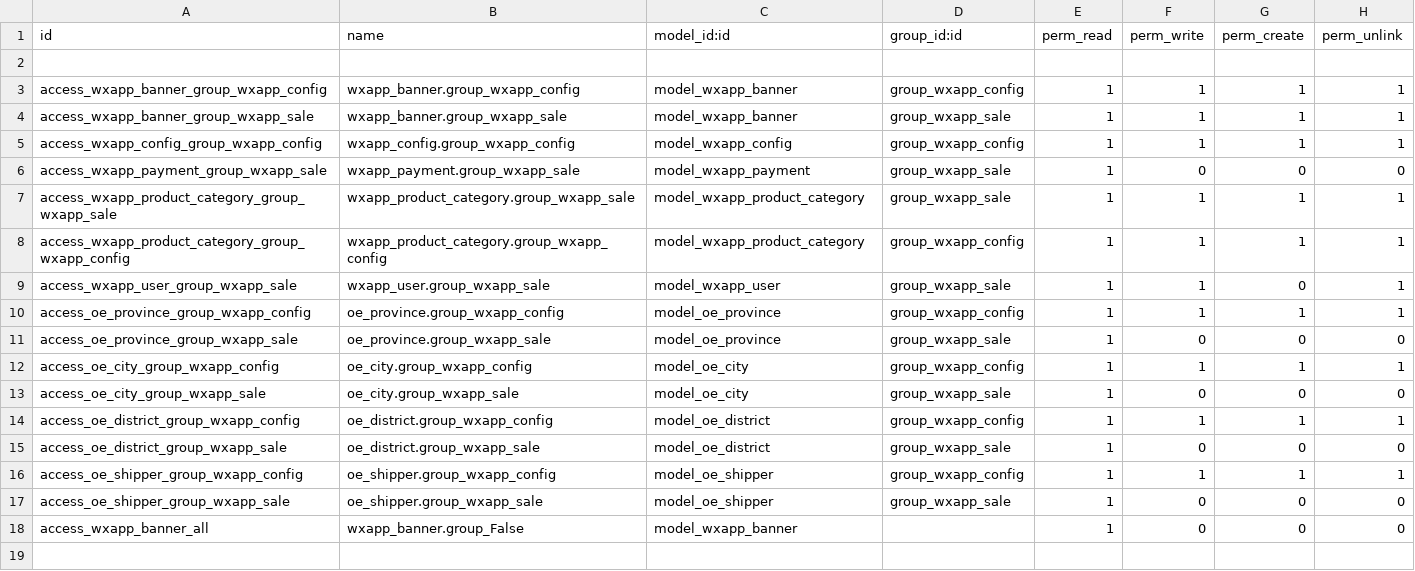
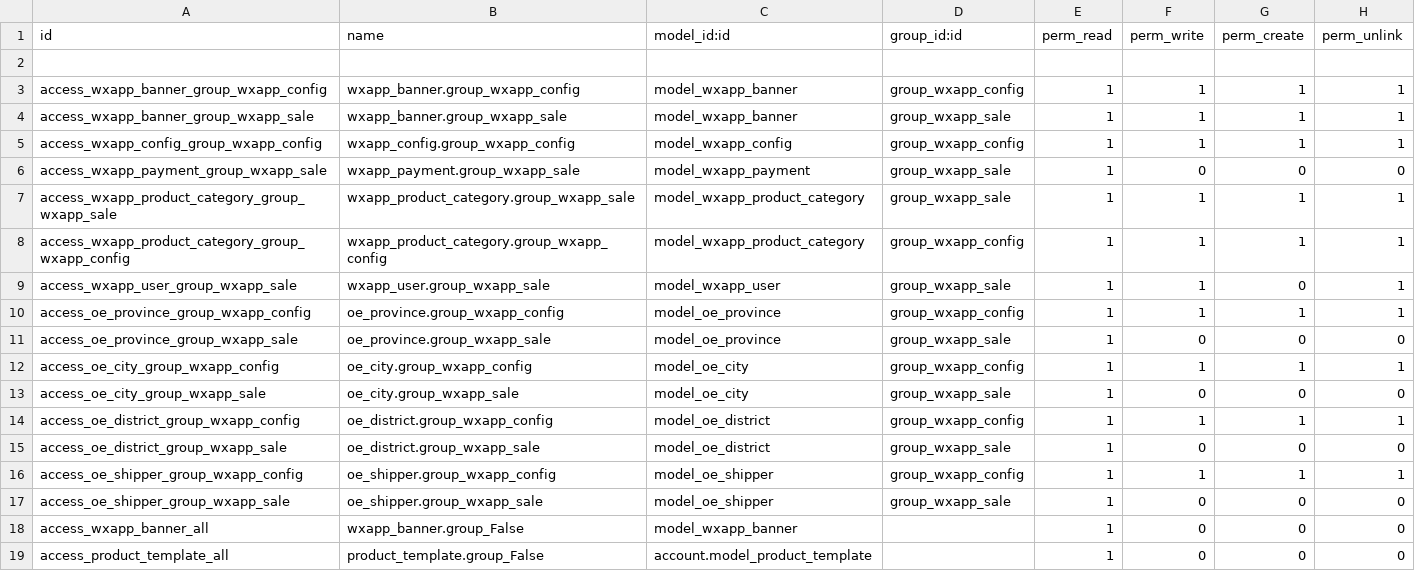
Before and after one commit to JoneXiong/oejia_weshop, a CSV file: security/ir.model.access.csv, drawn as a sheet; the diff names each change by its address in the sheet, - before the commit and + after, or states it on an @@ line.

```diff
--- a/security/ir.model.access.csv
+++ b/security/ir.model.access.csv
+row 19: access_product_template_all | product_template.group_False | account.model_product_template |  | 1 | 0 | 0 | 0
```
Also changed, not shown: 1 other file.
